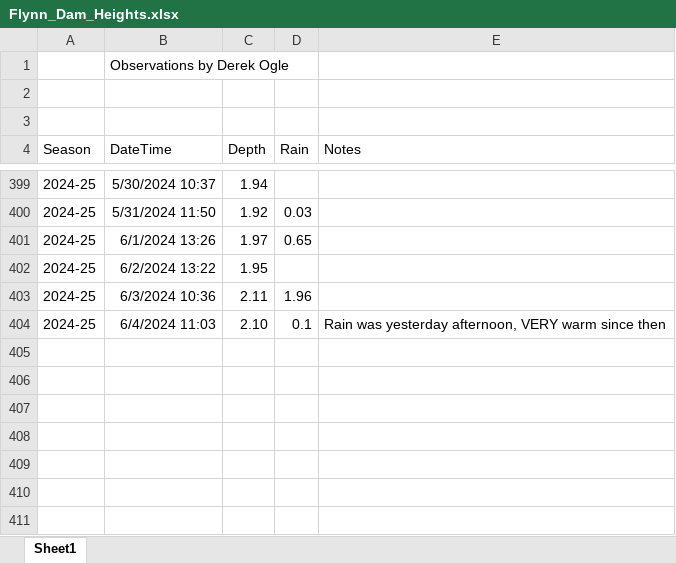
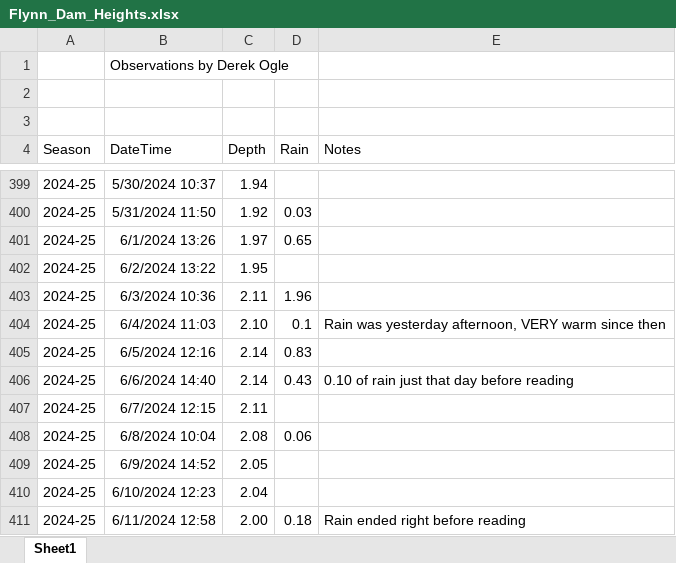
Before and after one commit to droglenc/droglenc.github.io, an Excel workbook: portfolio/posts/_data/Flynn_Dam_Heights.xlsx, sheet Sheet1, drawn as a sheet; only a part is shown, gaps mark what is left out; values as stored, in another font and other column widths than the file's, no borders; the diff names each change by its address in the sheet, - before the commit and + after, or states it on an @@ line.

```diff
--- a/portfolio/posts/_data/Flynn_Dam_Heights.xlsx (sheet Sheet1)
+++ b/portfolio/posts/_data/Flynn_Dam_Heights.xlsx (sheet Sheet1)
+row 405: 2024-25 | 6/5/2024 12:16 | 2.14 | 0.83
+row 406: 2024-25 | 6/6/2024 14:40 | 2.14 | 0.43 | 0.10 of rain just that day before reading
+row 407: 2024-25 | 6/7/2024 12:15 | 2.11
+row 408: 2024-25 | 6/8/2024 10:04 | 2.08 | 0.06
+row 409: 2024-25 | 6/9/2024 14:52 | 2.05
+row 410: 2024-25 | 6/10/2024 12:23 | 2.04
+row 411: 2024-25 | 6/11/2024 12:58 | 2.00 | 0.18 | Rain ended right before reading
```
Also changed, not shown: 19 other files.
